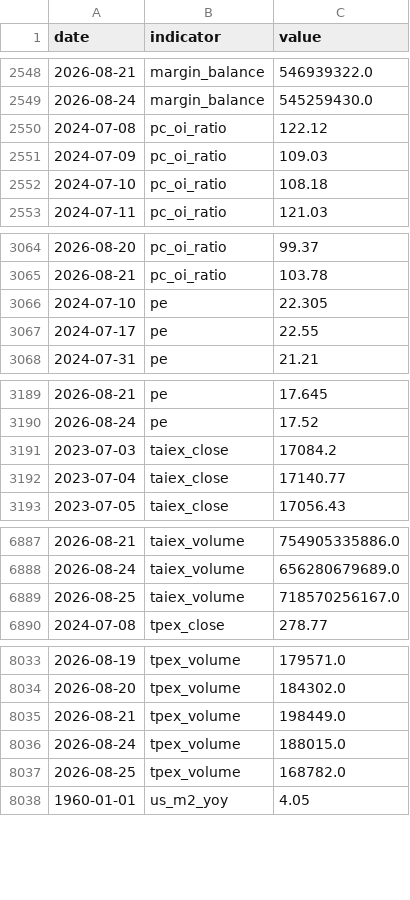
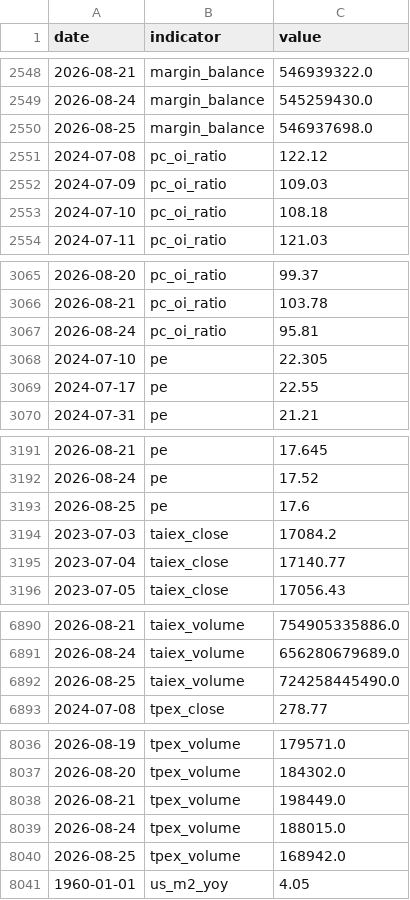
Before and after one commit to RealWei/tw-stock-sentiment, a CSV file: data/history.csv, drawn as a sheet; only a part is shown, gaps mark what is left out.

```diff
--- a/data/history.csv
+++ b/data/history.csv
@@ -2549,2 +2549,3 @@ date,indicator,value
 2026-08-24,margin_balance,545259430.0
+2026-08-25,margin_balance,546937698.0
 2024-07-08,pc_oi_ratio,122.12
@@ -3065,2 +3066,3 @@ date,indicator,value
 2026-08-21,pc_oi_ratio,103.78
+2026-08-24,pc_oi_ratio,95.81
 2024-07-10,pe,22.305
@@ -3190,2 +3192,3 @@ date,indicator,value
 2026-08-24,pe,17.52
+2026-08-25,pe,17.6
 2023-07-03,taiex_close,17084.2
@@ -6888,3 +6891,3 @@ date,indicator,value
 2026-08-24,taiex_volume,656280679689.0
-2026-08-25,taiex_volume,718570256167.0
+2026-08-25,taiex_volume,724258445490.0
 2024-07-08,tpex_close,278.77
@@ -8036,3 +8039,3 @@ date,indicator,value
 2026-08-24,tpex_volume,188015.0
-2026-08-25,tpex_volume,168782.0
+2026-08-25,tpex_volume,168942.0
 1960-01-01,us_m2_yoy,4.05
```
Also changed, not shown: 3 other files.
